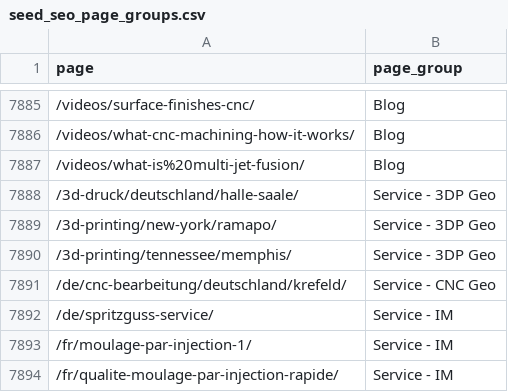
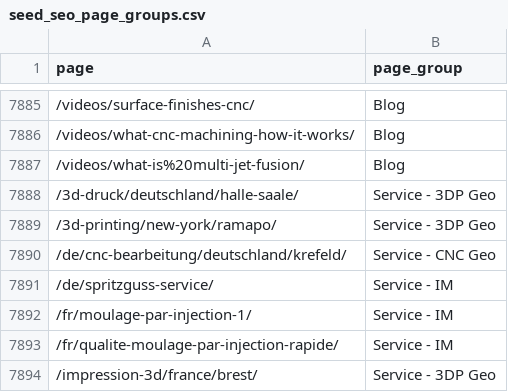
Before and after one commit to 3DHubs/dbt-core-network, a CSV file: seeds/seed_seo_page_groups.csv, drawn as a sheet; only a part is shown, gaps mark what is left out; the shorter side is filled out with more unchanged rows; the diff names each change by its address in the sheet, - before the commit and + after, or states it on an @@ line.

Commit message:
Update seed_seo_page_groups.csv

```diff
--- a/seeds/seed_seo_page_groups.csv
+++ b/seeds/seed_seo_page_groups.csv
-row 7890: /3d-printing/tennessee/memphis/ | Service - 3DP Geo
```
